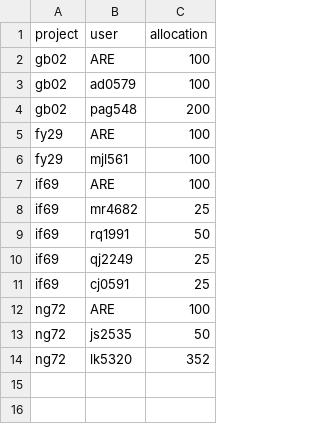
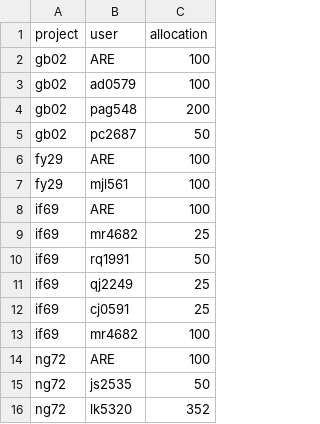
Before and after one commit to 21centuryweather/nci_resource_tools, a CSV file: docs/su_request_Q12026.csv, drawn as a sheet; the diff names each change by its address in the sheet, - before the commit and + after, or states it on an @@ line.

Commit message:
Add new user allocations to su_request_Q12026.csv

```diff
--- a/docs/su_request_Q12026.csv
+++ b/docs/su_request_Q12026.csv
+row 5: gb02 | pc2687 | 50
+row 13: if69 | mr4682 | 100
```
